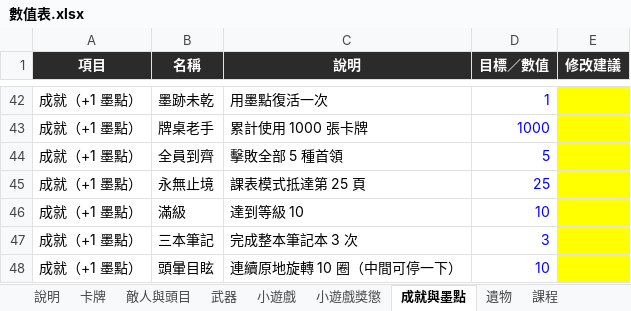
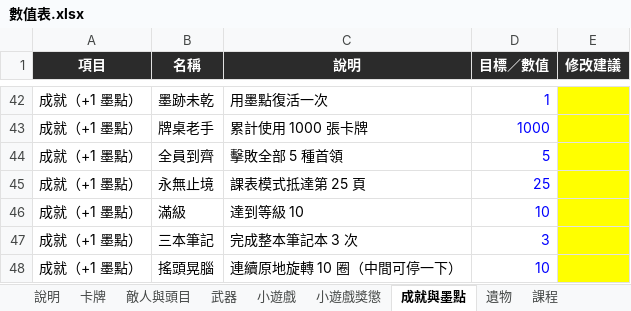
Before and after one commit to archie-30/FALLINK, an Excel workbook: 數值表.xlsx, sheet 成就與墨點, drawn as a sheet; only a part is shown, gaps mark what is left out; values as stored, in another font and other column widths than the file's, no borders; the diff names each change by its address in the sheet, - before the commit and + after, or states it on an @@ line.

```diff
--- a/數值表.xlsx (sheet 成就與墨點)
+++ b/數值表.xlsx (sheet 成就與墨點)
-B48 (名稱): 頭暈目眩
+B48 (名稱): 搖頭晃腦
```
Also changed, not shown: 5 other files.
